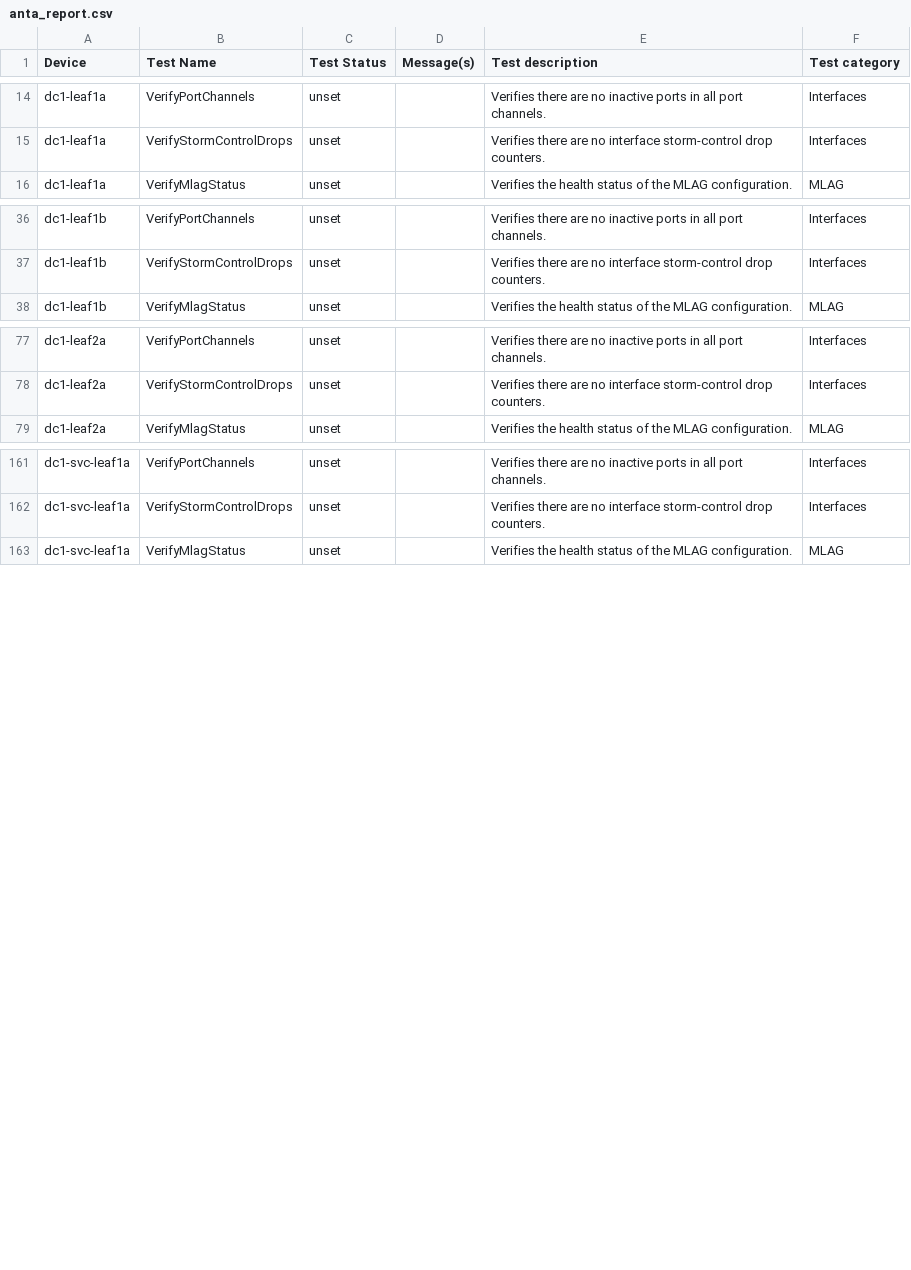
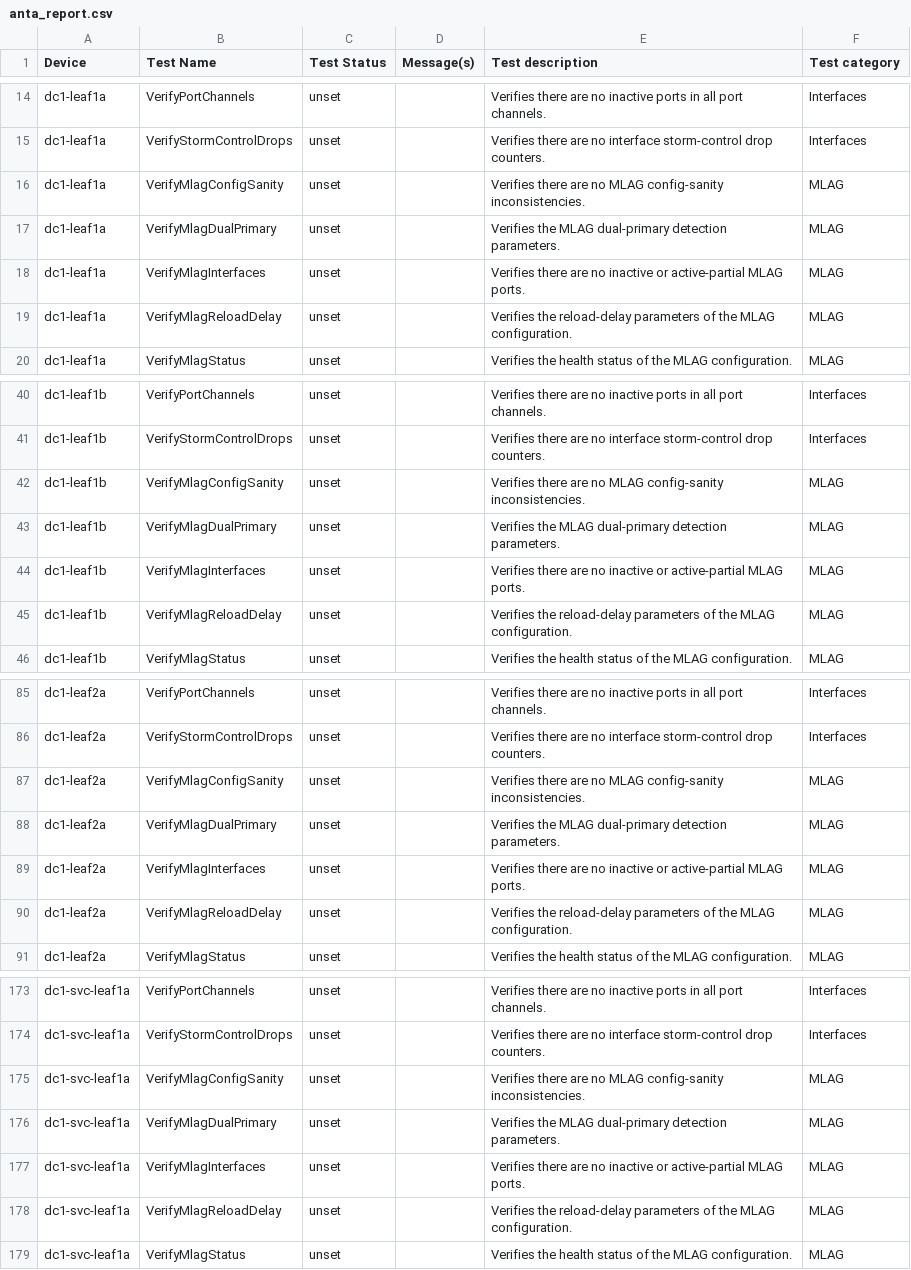
Before and after one commit to JulioPDX/avd, a CSV file: ansible_collections/arista/avd/molecule/anta_runner/anta/reports/allow_bgp_vrfs_run/anta_report.csv, drawn as a sheet; only a part is shown, gaps mark what is left out; the diff covers the shown part only.

Commit message:
Feat(anta_runner): Add ANTA MLAG related tests (#5184)

```diff
--- a/ansible_collections/arista/avd/molecule/anta_runner/anta/reports/allow_bgp_vrfs_run/anta_report.csv
+++ b/ansible_collections/arista/avd/molecule/anta_runner/anta/reports/allow_bgp_vrfs_run/anta_report.csv
@@ -15,2 +15,6 @@ dc1-leaf1a,VerifyPortChannels,unset,,Verifies there are no inactive ports in all
 dc1-leaf1a,VerifyStormControlDrops,unset,,Verifies there are no interface storm-control drop counters.,Interfaces
+dc1-leaf1a,VerifyMlagConfigSanity,unset,,Verifies there are no MLAG config-sanity inconsistencies.,MLAG
+dc1-leaf1a,VerifyMlagDualPrimary,unset,,Verifies the MLAG dual-primary detection parameters.,MLAG
+dc1-leaf1a,VerifyMlagInterfaces,unset,,Verifies there are no inactive or active-partial MLAG ports.,MLAG
+dc1-leaf1a,VerifyMlagReloadDelay,unset,,Verifies the reload-delay parameters of the MLAG configuration.,MLAG
 dc1-leaf1a,VerifyMlagStatus,unset,,Verifies the health status of the MLAG configuration.,MLAG
@@ -37,2 +41,6 @@ dc1-leaf1b,VerifyPortChannels,unset,,Verifies there are no inactive ports in all
 dc1-leaf1b,VerifyStormControlDrops,unset,,Verifies there are no interface storm-control drop counters.,Interfaces
+dc1-leaf1b,VerifyMlagConfigSanity,unset,,Verifies there are no MLAG config-sanity inconsistencies.,MLAG
+dc1-leaf1b,VerifyMlagDualPrimary,unset,,Verifies the MLAG dual-primary detection parameters.,MLAG
+dc1-leaf1b,VerifyMlagInterfaces,unset,,Verifies there are no inactive or active-partial MLAG ports.,MLAG
+dc1-leaf1b,VerifyMlagReloadDelay,unset,,Verifies the reload-delay parameters of the MLAG configuration.,MLAG
 dc1-leaf1b,VerifyMlagStatus,unset,,Verifies the health status of the MLAG configuration.,MLAG
@@ -78,2 +86,6 @@ dc1-leaf2a,VerifyPortChannels,unset,,Verifies there are no inactive ports in all
 dc1-leaf2a,VerifyStormControlDrops,unset,,Verifies there are no interface storm-control drop counters.,Interfaces
+dc1-leaf2a,VerifyMlagConfigSanity,unset,,Verifies there are no MLAG config-sanity inconsistencies.,MLAG
+dc1-leaf2a,VerifyMlagDualPrimary,unset,,Verifies the MLAG dual-primary detection parameters.,MLAG
+dc1-leaf2a,VerifyMlagInterfaces,unset,,Verifies there are no inactive or active-partial MLAG ports.,MLAG
+dc1-leaf2a,VerifyMlagReloadDelay,unset,,Verifies the reload-delay parameters of the MLAG configuration.,MLAG
 dc1-leaf2a,VerifyMlagStatus,unset,,Verifies the health status of the MLAG configuration.,MLAG
@@ -162,2 +174,6 @@ dc1-svc-leaf1a,VerifyPortChannels,unset,,Verifies there are no inactive ports in
 dc1-svc-leaf1a,VerifyStormControlDrops,unset,,Verifies there are no interface storm-control drop counters.,Interfaces
+dc1-svc-leaf1a,VerifyMlagConfigSanity,unset,,Verifies there are no MLAG config-sanity inconsistencies.,MLAG
+dc1-svc-leaf1a,VerifyMlagDualPrimary,unset,,Verifies the MLAG dual-primary detection parameters.,MLAG
+dc1-svc-leaf1a,VerifyMlagInterfaces,unset,,Verifies there are no inactive or active-partial MLAG ports.,MLAG
+dc1-svc-leaf1a,VerifyMlagReloadDelay,unset,,Verifies the reload-delay parameters of the MLAG configuration.,MLAG
 dc1-svc-leaf1a,VerifyMlagStatus,unset,,Verifies the health status of the MLAG configuration.,MLAG
```
Also changed, not shown: 22 added rows elsewhere in this file, ansible_collections/arista/avd/molecule/anta_runner/anta/reports/default_run/anta_report.csv, ansible_collections/arista/avd/molecule/anta_runner/anta/reports/filtered_run/anta_report.csv, 51 other files.
